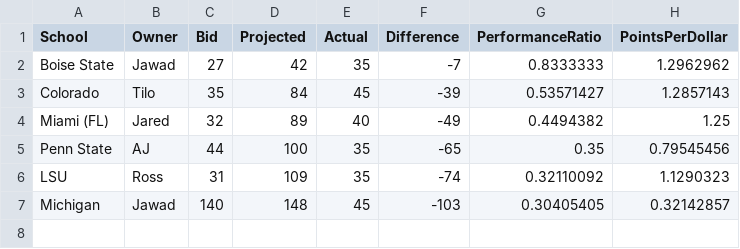
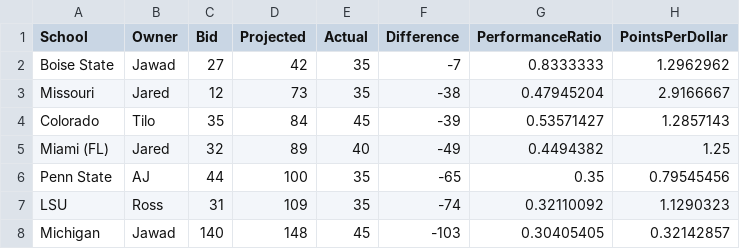
Before and after one commit to zo0o0ot/draft-scorer-nfl, a CSV file: leagify-result-stats/2025/2025LeagifySchoolStats.csv, drawn as a sheet; the diff names each change by its address in the sheet, - before the commit and + after, or states it on an @@ line.

Commit message:
Pick 7. Jared competes for the top spot!

```diff
--- a/leagify-result-stats/2025/2025LeagifySchoolStats.csv
+++ b/leagify-result-stats/2025/2025LeagifySchoolStats.csv
+row 3: Missouri | Jared | 12 | 73 | 35 | -38 | 0.47945204 | 2.9166667
```
Also changed, not shown: leagify-result-stats/2025/2025DraftPointsBySchool.csv, leagify-result-stats/2025/2025Flops.csv, 3 other files.
